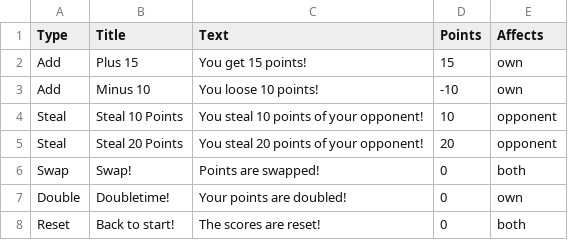
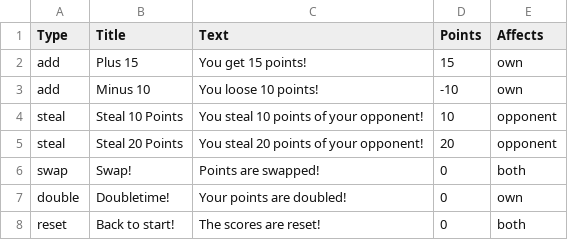
Before and after one commit to Manuel0815/VocabuLlama, a CSV file: joker.csv, drawn as a sheet.

Commit message:
joker

```diff
--- a/joker.csv
+++ b/joker.csv
@@ -1,8 +1,8 @@
 Type;Title;Text;Points;Affects
-Add;Plus 15;You get 15 points!;15;own
-Add;Minus 10;You loose 10 points!;-10;own
-Steal;Steal 10 Points;You steal 10 points of your opponent!;10;opponent
-Steal;Steal 20 Points;You steal 20 points of your opponent!;20;opponent
-Swap;Swap!;Points are swapped!;0;both
-Double;Doubletime!;Your points are doubled!;0;own
-Reset;Back to start!;The scores are reset!;0;both
+add;Plus 15;You get 15 points!;15;own
+add;Minus 10;You loose 10 points!;-10;own
+steal;Steal 10 Points;You steal 10 points of your opponent!;10;opponent
+steal;Steal 20 Points;You steal 20 points of your opponent!;20;opponent
+swap;Swap!;Points are swapped!;0;both
+double;Doubletime!;Your points are doubled!;0;own
+reset;Back to start!;The scores are reset!;0;both
```
